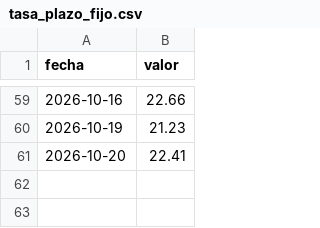
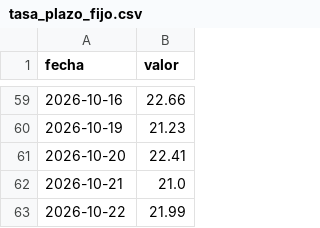
Before and after one commit to Maxicaprari/bcra-dashboard, a CSV file: data/tasa_plazo_fijo.csv, drawn as a sheet; only a part is shown, gaps mark what is left out; the diff names each change by its address in the sheet, - before the commit and + after, or states it on an @@ line.

```diff
--- a/data/tasa_plazo_fijo.csv
+++ b/data/tasa_plazo_fijo.csv
+row 62: 2026-10-21 | 21.0
+row 63: 2026-10-22 | 21.99
```
Also changed, not shown: data/base_monetaria.csv, data/reservas.csv, 3 other files.
